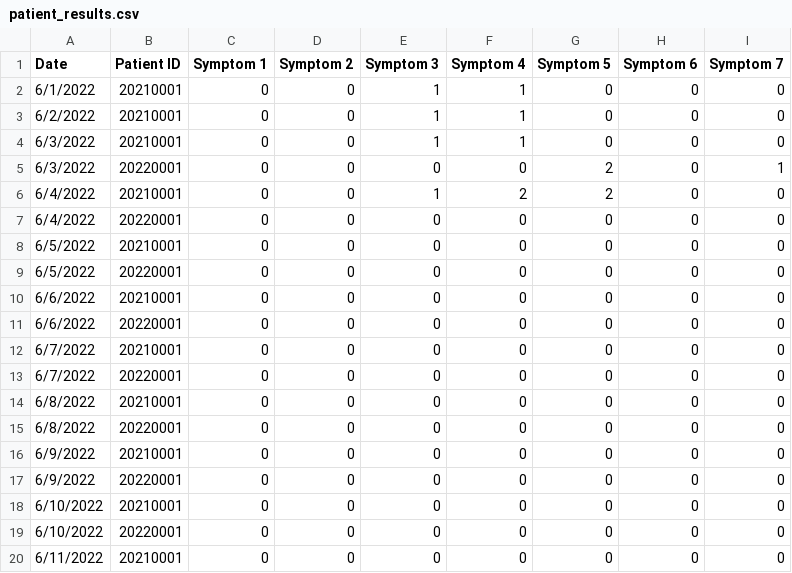
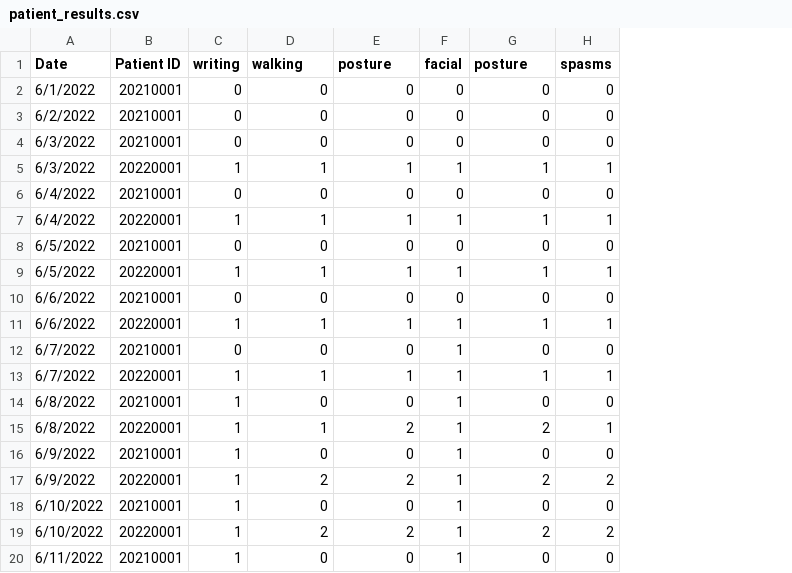
Before and after one commit to Heide-B/xdp-linkx, a CSV file: patient_results.csv, drawn as a sheet; only a part is shown; removed rows and columns are numbered as before the commit, all else as after; the diff covers the shown part only; the diff names each change by its address in the sheet, - before the commit and + after, or states it on an @@ line.

Commit message:
update results data and link

```diff
--- a/patient_results.csv
+++ b/patient_results.csv
-column C (Symptom 1), rows 2-5: all 0; rows 7-20: all 0
+column C (writing), rows 2-6: 0 | 0 | 0 | 1 | 0; rows 8-20: 0 | 1 | 0 | 1 | 0 | 1 | 1 | 1 | 1 | 1 | 1 | 1 | 1
-column F (Symptom 4), rows 2-5: 1 | 1 | 1 | 0; rows 7-20: all 0
+column F (facial), rows 2-6: 0 | 0 | 0 | 1 | 0; rows 8-20: 0 | 1 | 0 | 1 | 1 | 1 | 1 | 1 | 1 | 1 | 1 | 1 | 1
-column H (Symptom 6), rows 2-5: all 0; rows 7-20: all 0
-column I (Symptom 7), rows 2-5: 0 | 0 | 0 | 1; rows 7-20: all 0
+column H (spasms), rows 2-6: 0 | 0 | 0 | 1 | 0; rows 8-20: 0 | 1 | 0 | 1 | 0 | 1 | 0 | 1 | 0 | 2 | 0 | 2 | 0
-D1: Symptom 2
+D1: walking
-E1: Symptom 3
+E1: posture
-G1: Symptom 5
+G1: posture
-E2:E4 (posture): 1
+E2:E4 (posture): 0
-D5 (walking): 0
+D5 (walking): 1
-E5 (posture): 0
+E5 (posture): 1
-G5 (posture): 2
+G5 (posture): 1
-row 6: 6/4/2022 | 20210001 | 0 | 0 | 1 | 2 | 2 | 0 | 0
-B6 (Patient ID): 20220001
+B6 (Patient ID): 20210001
+row 7: 6/4/2022 | 20220001 | 1 | 1 | 1 | 1 | 1 | 1
-D9 (walking): 0
+D9 (walking): 1
-E9 (posture): 0
+E9 (posture): 1
-G9 (posture): 0
+G9 (posture): 1
-D11 (walking): 0
+D11 (walking): 1
-E11 (posture): 0
+E11 (posture): 1
-G11 (posture): 0
+G11 (posture): 1
-D13 (walking): 0
+D13 (walking): 1
-E13 (posture): 0
+E13 (posture): 1
-G13 (posture): 0
+G13 (posture): 1
-D15 (walking): 0
+D15 (walking): 1
-E15 (posture): 0
+E15 (posture): 2
-G15 (posture): 0
+G15 (posture): 2
-D17 (walking): 0
+D17 (walking): 2
-E17 (posture): 0
+E17 (posture): 2
-G17 (posture): 0
+G17 (posture): 2
-D19 (walking): 0
+D19 (walking): 2
-E19 (posture): 0
+E19 (posture): 2
-G19 (posture): 0
+G19 (posture): 2
```
Also changed, not shown: 99 edited cells elsewhere in this file, 5 other files.
